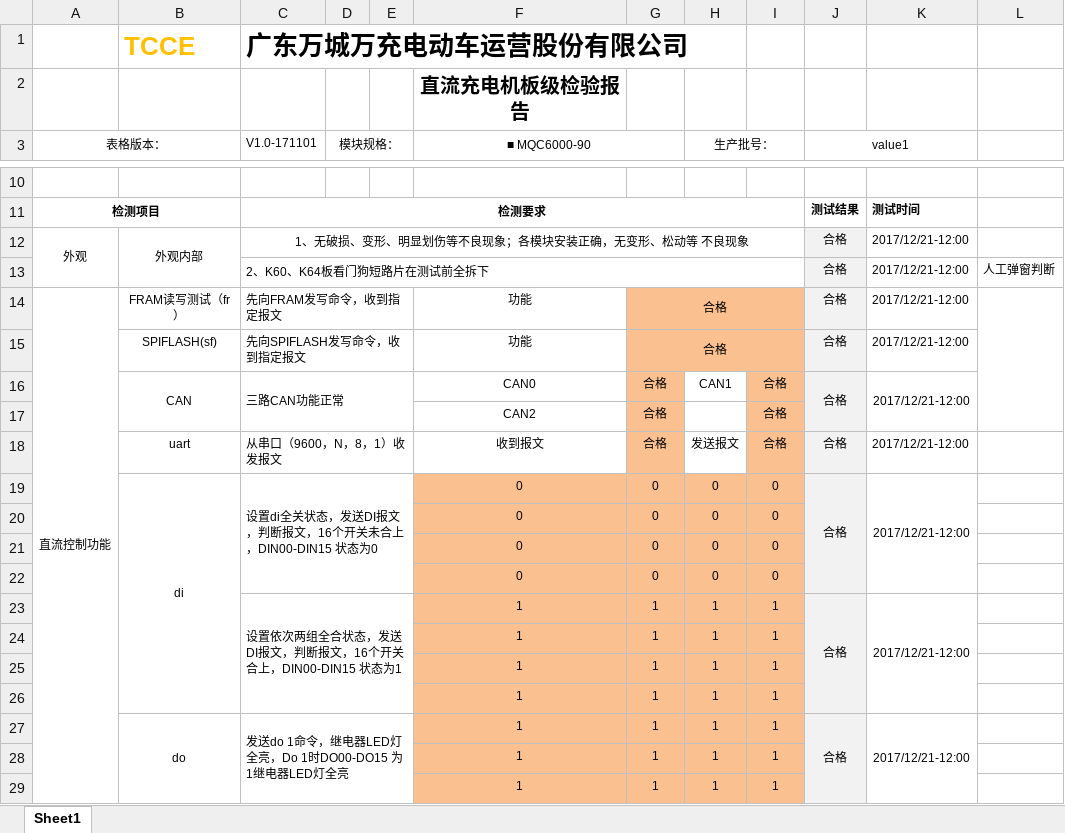
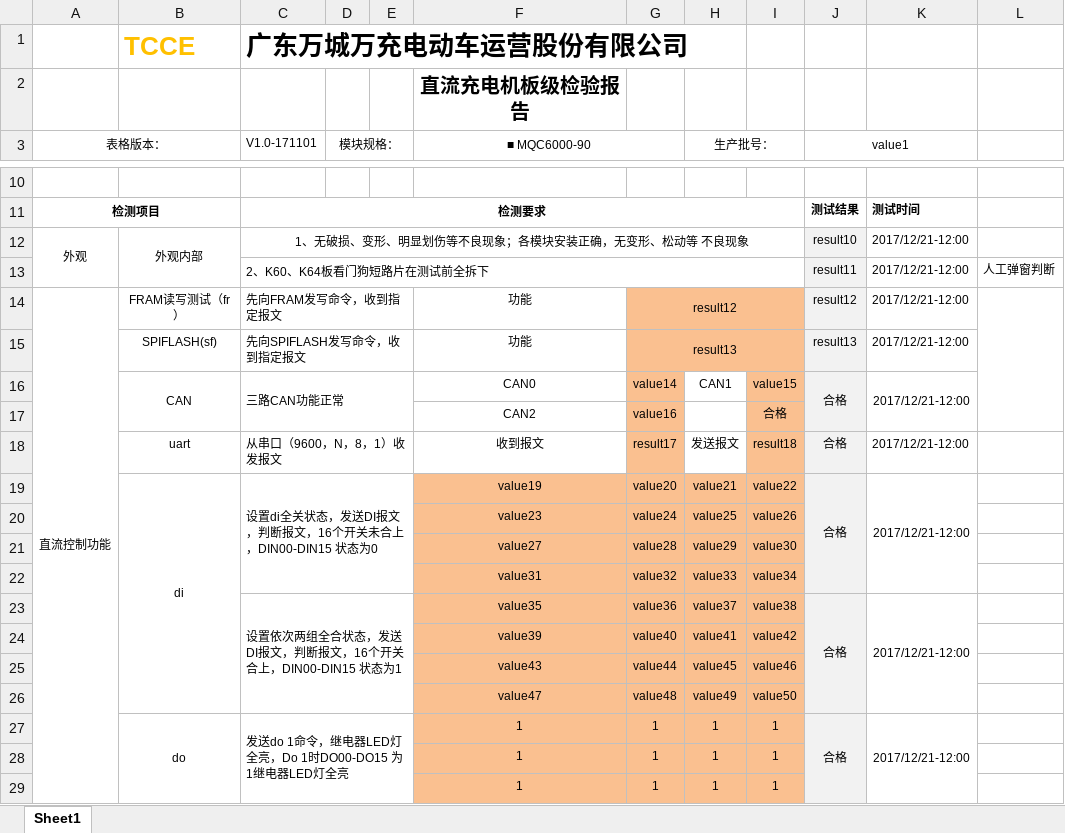
Before and after one commit to newdoublefish/mcmctestsys, an Excel workbook: config/project/直流充电桩板级检验/报表模板.xlsx, sheet Sheet1, drawn as a sheet; only a part is shown, gaps mark what is left out; values as stored, in another font and other column widths than the file's, no borders; removed rows and columns are numbered as before the commit, all else as after; the diff names each change by its address in the sheet, - before the commit and + after, or states it on an @@ line.

```diff
--- a/config/project/直流充电桩板级检验/报表模板.xlsx (sheet Sheet1)
+++ b/config/project/直流充电桩板级检验/报表模板.xlsx (sheet Sheet1)
-J12 (value1): 合格
+J12 (value1): result10
-J13 (value1): 合格
+J13 (value1): result11
-G14: 合格
+G14: result12
-J14 (value1): 合格
+J14 (value1): result12
-G15: 合格
+G15: result13
-J15 (value1): 合格
+J15 (value1): result13
-G16: 合格
+G16: value14
-I16: 合格
+I16: value15
-G17: 合格
+G17: value16
-G18: 合格
+G18: result17
-I18: 合格
+I18: result18
-F19 (■ MQC6000-90): 0
+F19 (■ MQC6000-90): value19
-G19: 0
+G19: value20
-H19 (生产批号：): 0
+H19 (生产批号：): value21
-I19: 0
+I19: value22
-row 20:  |  |  |  |  | 0 | 0 | 0 | 0
-row 21:  |  |  |  |  | 0 | 0 | 0 | 0
-row 22:  |  |  |  |  | 0 | 0 | 0 | 0
-row 23:  |  | 设置依次两组全合状态，发送DI报文，判断报文，16个开关合上，DIN00-DIN15 状态为1 |  |  | 1 | 1 | 1 | 1 | 合格 | 2017/12/21-12:00
-row 24:  |  |  |  |  | 1 | 1 | 1 | 1
-row 25:  |  |  |  |  | 1 | 1 | 1 | 1
-row 26:  |  |  |  |  | 1 | 1 | 1 | 1
+row 20:  |  |  |  |  | value23 | value24 | value25 | value26
+row 21:  |  |  |  |  | value27 | value28 | value29 | value30
+row 22:  |  |  |  |  | value31 | value32 | value33 | value34
+row 23:  |  | 设置依次两组全合状态，发送DI报文，判断报文，16个开关合上，DIN00-DIN15 状态为1 |  |  | value35 | value36 | value37 | value38 | 合格 | 2017/12/21-12:00
+row 24:  |  |  |  |  | value39 | value40 | value41 | value42
+row 25:  |  |  |  |  | value43 | value44 | value45 | value46
+row 26:  |  |  |  |  | value47 | value48 | value49 | value50
```
Also changed, not shown: config/project/直流充电桩板级检验/demo配置表.xlsx, 15 other files.
